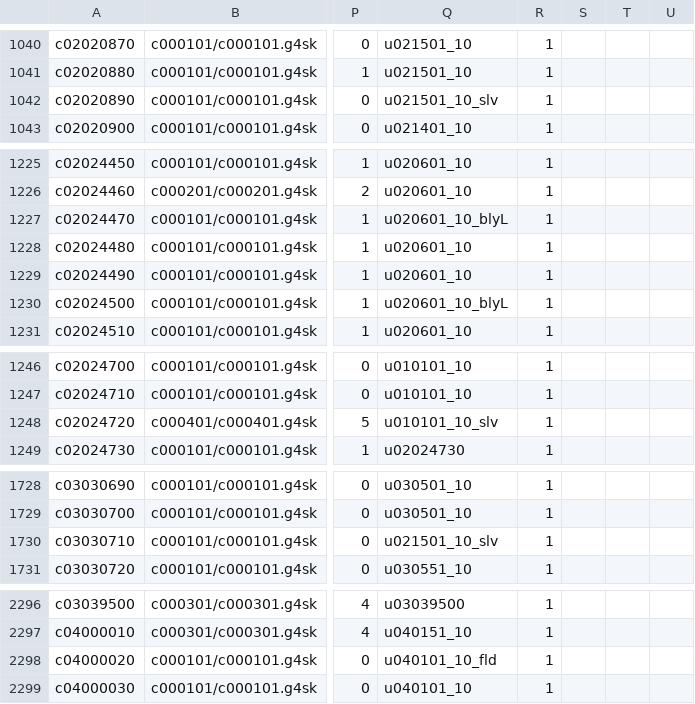
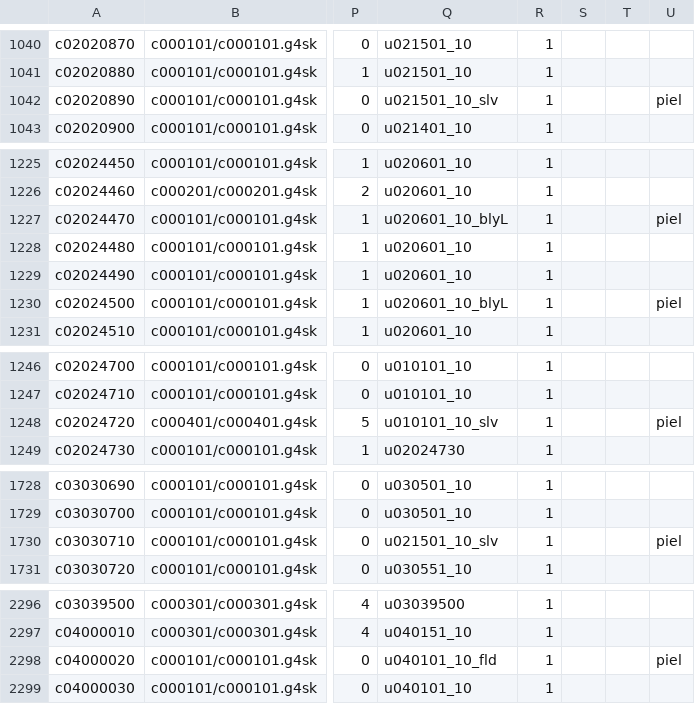
Before and after one commit to Araro98/pizarra, a CSV file: datos/reglas-extraidas/modelos-personaje.csv, drawn as a sheet; only a part is shown, gaps mark what is left out; the diff covers the shown part only; the diff names each change by its address in the sheet, - before the commit and + after, or states it on an @@ line.

```diff
--- a/datos/reglas-extraidas/modelos-personaje.csv
+++ b/datos/reglas-extraidas/modelos-personaje.csv
-U1042: (empty)
+U1042: piel
-U1227: (empty)
+U1227: piel
-U1230: (empty)
+U1230: piel
-U1248: (empty)
+U1248: piel
-U1730: (empty)
+U1730: piel
-U2298: (empty)
+U2298: piel
```
Also changed, not shown: 7 edited cells elsewhere in this file, 3 other files.
